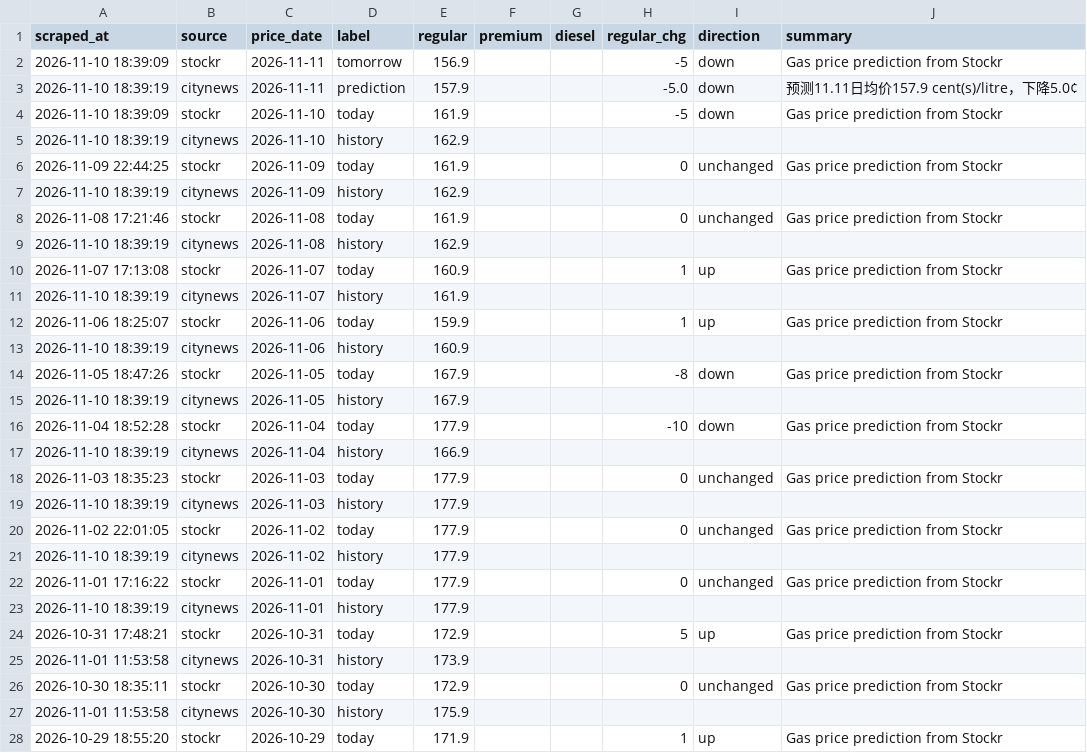
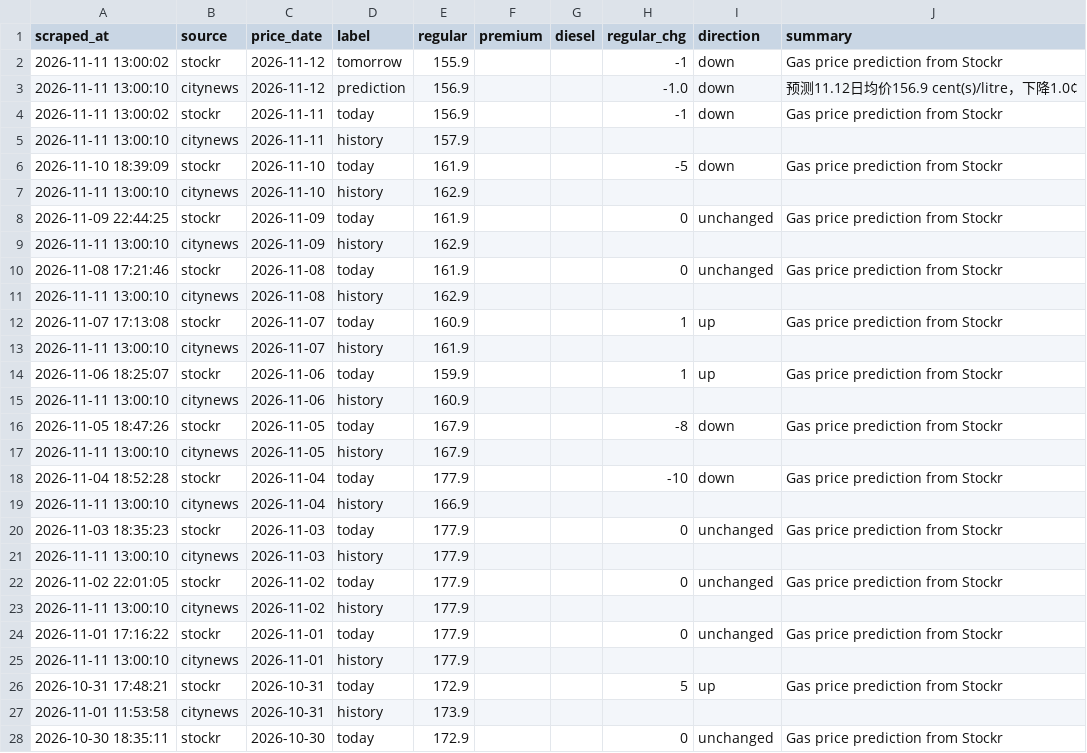
Before and after one commit to alecaloha/gaswise, a CSV file: gas_prices.csv, drawn as a sheet; only a part is shown; the shorter side is filled out with more unchanged rows.

```diff
--- a/gas_prices.csv
+++ b/gas_prices.csv
@@ -1,24 +1,26 @@
 scraped_at,source,price_date,label,regular,premium,diesel,regular_chg,direction,summary
-2026-11-10 18:39:09,stockr,2026-11-11,tomorrow,156.9,,,-5,down,Gas price prediction from Stockr
-2026-11-10 18:39:19,citynews,2026-11-11,prediction,157.9,,,-5.0,down,预测11.11日均价157.9 cent(s)/litre，下降5.0¢
+2026-11-11 13:00:02,stockr,2026-11-12,tomorrow,155.9,,,-1,down,Gas price prediction from Stockr
+2026-11-11 13:00:10,citynews,2026-11-12,prediction,156.9,,,-1.0,down,预测11.12日均价156.9 cent(s)/litre，下降1.0¢
+2026-11-11 13:00:02,stockr,2026-11-11,today,156.9,,,-1,down,Gas price prediction from Stockr
+2026-11-11 13:00:10,citynews,2026-11-11,history,157.9,,,,,
 2026-11-10 18:39:09,stockr,2026-11-10,today,161.9,,,-5,down,Gas price prediction from Stockr
-2026-11-10 18:39:19,citynews,2026-11-10,history,162.9,,,,,
+2026-11-11 13:00:10,citynews,2026-11-10,history,162.9,,,,,
 2026-11-09 22:44:25,stockr,2026-11-09,today,161.9,,,0,unchanged,Gas price prediction from Stockr
-2026-11-10 18:39:19,citynews,2026-11-09,history,162.9,,,,,
+2026-11-11 13:00:10,citynews,2026-11-09,history,162.9,,,,,
 2026-11-08 17:21:46,stockr,2026-11-08,today,161.9,,,0,unchanged,Gas price prediction from Stockr
-2026-11-10 18:39:19,citynews,2026-11-08,history,162.9,,,,,
+2026-11-11 13:00:10,citynews,2026-11-08,history,162.9,,,,,
 2026-11-07 17:13:08,stockr,2026-11-07,today,160.9,,,1,up,Gas price prediction from Stockr
-2026-11-10 18:39:19,citynews,2026-11-07,history,161.9,,,,,
+2026-11-11 13:00:10,citynews,2026-11-07,history,161.9,,,,,
 2026-11-06 18:25:07,stockr,2026-11-06,today,159.9,,,1,up,Gas price prediction from Stockr
-2026-11-10 18:39:19,citynews,2026-11-06,history,160.9,,,,,
+2026-11-11 13:00:10,citynews,2026-11-06,history,160.9,,,,,
 2026-11-05 18:47:26,stockr,2026-11-05,today,167.9,,,-8,down,Gas price prediction from Stockr
-2026-11-10 18:39:19,citynews,2026-11-05,history,167.9,,,,,
+2026-11-11 13:00:10,citynews,2026-11-05,history,167.9,,,,,
 2026-11-04 18:52:28,stockr,2026-11-04,today,177.9,,,-10,down,Gas price prediction from Stockr
-2026-11-10 18:39:19,citynews,2026-11-04,history,166.9,,,,,
+2026-11-11 13:00:10,citynews,2026-11-04,history,166.9,,,,,
 2026-11-03 18:35:23,stockr,2026-11-03,today,177.9,,,0,unchanged,Gas price prediction from Stockr
-2026-11-10 18:39:19,citynews,2026-11-03,history,177.9,,,,,
+2026-11-11 13:00:10,citynews,2026-11-03,history,177.9,,,,,
 2026-11-02 22:01:05,stockr,2026-11-02,today,177.9,,,0,unchanged,Gas price prediction from Stockr
-2026-11-10 18:39:19,citynews,2026-11-02,history,177.9,,,,,
+2026-11-11 13:00:10,citynews,2026-11-02,history,177.9,,,,,
 2026-11-01 17:16:22,stockr,2026-11-01,today,177.9,,,0,unchanged,Gas price prediction from Stockr
-2026-11-10 18:39:19,citynews,2026-11-01,history,177.9,,,,,
+2026-11-11 13:00:10,citynews,2026-11-01,history,177.9,,,,,
 2026-10-31 17:48:21,stockr,2026-10-31,today,172.9,,,5,up,Gas price prediction from Stockr
```
Also changed, not shown: 1 other file.
